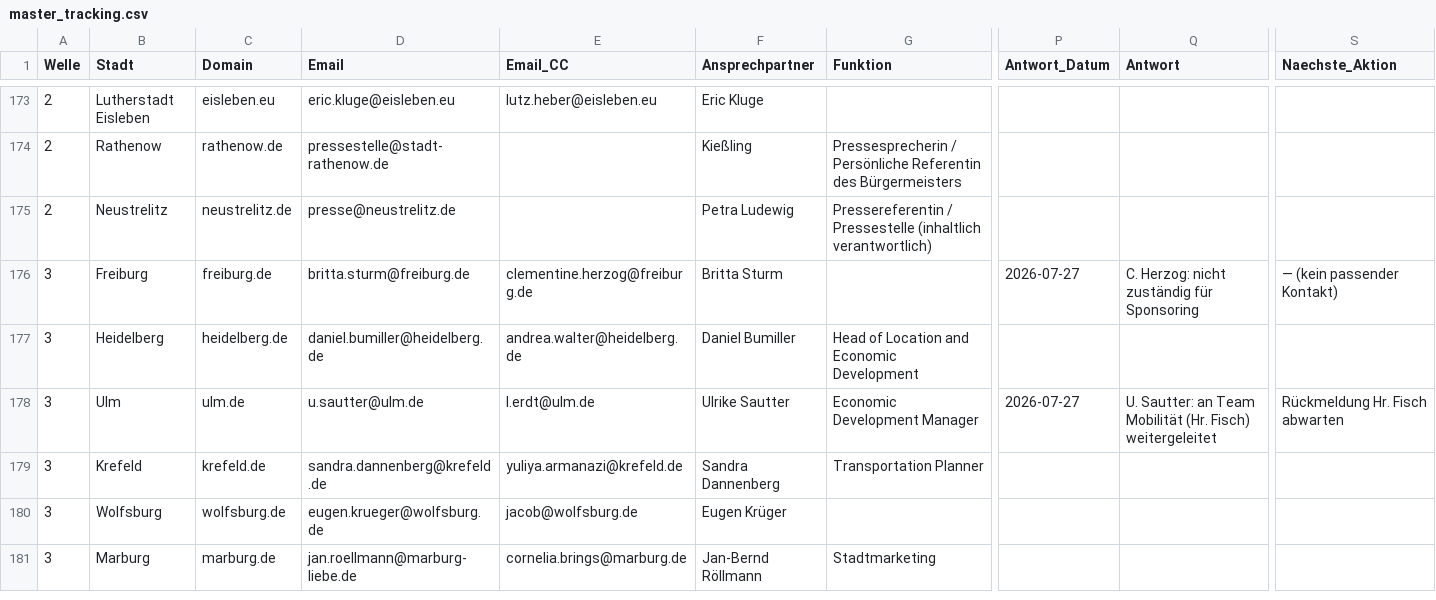
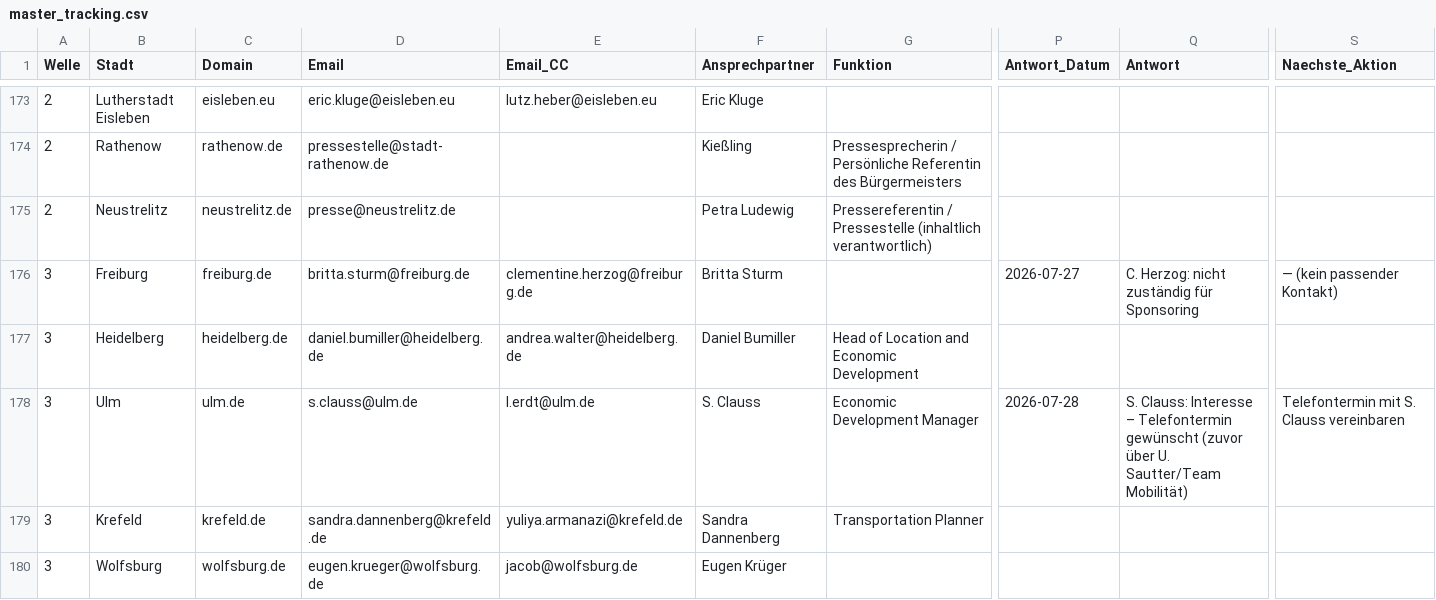
Before and after one commit to dariog-code/claude-recherche, a CSV file: outreach/master_tracking.csv, drawn as a sheet; only a part is shown, gaps mark what is left out; the shorter side is filled out with more unchanged rows; the diff names each change by its address in the sheet, - before the commit and + after, or states it on an @@ line.

```diff
--- a/outreach/master_tracking.csv
+++ b/outreach/master_tracking.csv
-D178 (Email): u.sautter@ulm.de
+D178 (Email): s.clauss@ulm.de
-F178 (Ansprechpartner): Ulrike Sautter
+F178 (Ansprechpartner): S. Clauss
-P178 (Antwort_Datum): 2026-07-27
+P178 (Antwort_Datum): 2026-07-28
-Q178 (Antwort): U. Sautter: an Team Mobilität (Hr. Fisch) weitergeleitet
+Q178 (Antwort): S. Clauss: Interesse – Telefontermin gewünscht (zuvor über U. Sautter/Team Mobilität)
-S178 (Naechste_Aktion): Rückmeldung Hr. Fisch abwarten
+S178 (Naechste_Aktion): Telefontermin mit S. Clauss vereinbaren
```
